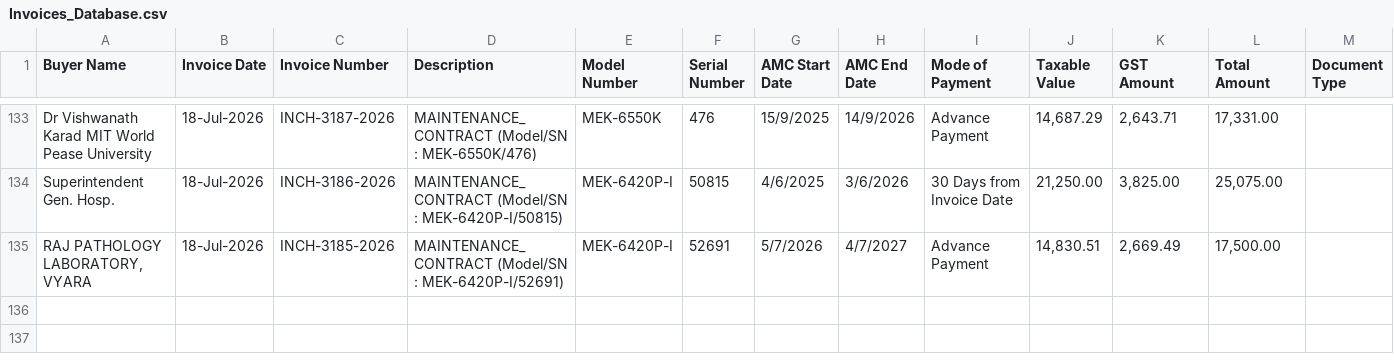
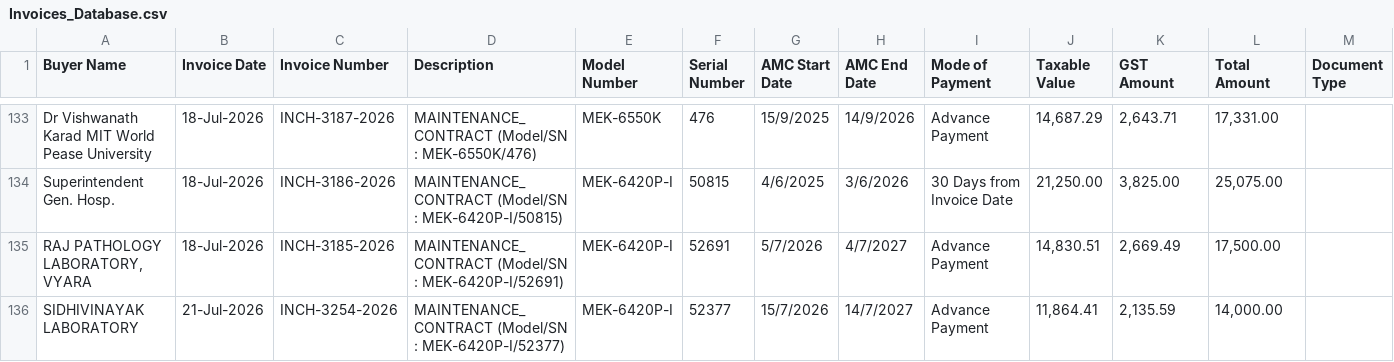
Before and after one commit to dehshat/invoice-tracker, a CSV file: Invoices_Database.csv, drawn as a sheet; only a part is shown, gaps mark what is left out; the diff names each change by its address in the sheet, - before the commit and + after, or states it on an @@ line.

Commit message:
Append new invoice data

```diff
--- a/Invoices_Database.csv
+++ b/Invoices_Database.csv
+row 136: SIDHIVINAYAK LABORATORY | 21-Jul-2026 | INCH-3254-2026 | MAINTENANCE_CONTRACT (Model/SN : MEK-6420P-I/52377) | MEK-6420P-I | 52377 | 15/7/2026 | 14/7/2027 | Advance Payment | 11,864.41 | 2,135.59 | 14,000.00
```
